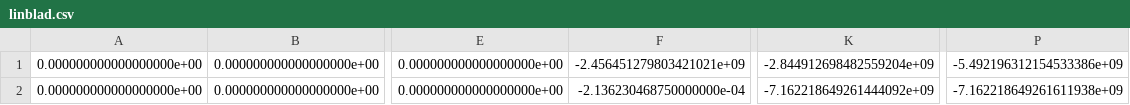
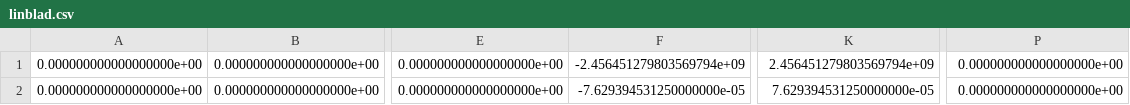
Before and after one commit to droberts01/Redfield, a CSV file: linblad.csv, drawn as a sheet; only a part is shown, gaps mark what is left out; the diff names each change by its address in the sheet, - before the commit and + after, or states it on an @@ line.

```diff
--- a/linblad.csv
+++ b/linblad.csv
-F1: -2.456451279803421021e+09
+F1: -2.456451279803569794e+09
-K1: -2.844912698482559204e+09
+K1: 2.456451279803569794e+09
-P1: -5.492196312154533386e+09
+P1: 0.000000000000000000e+00
-F2: -2.136230468750000000e-04
+F2: -7.629394531250000000e-05
-K2: -7.162218649261444092e+09
+K2: 7.629394531250000000e-05
-P2: -7.162218649261611938e+09
+P2: 0.000000000000000000e+00
```
Also changed, not shown: 9 other files.
